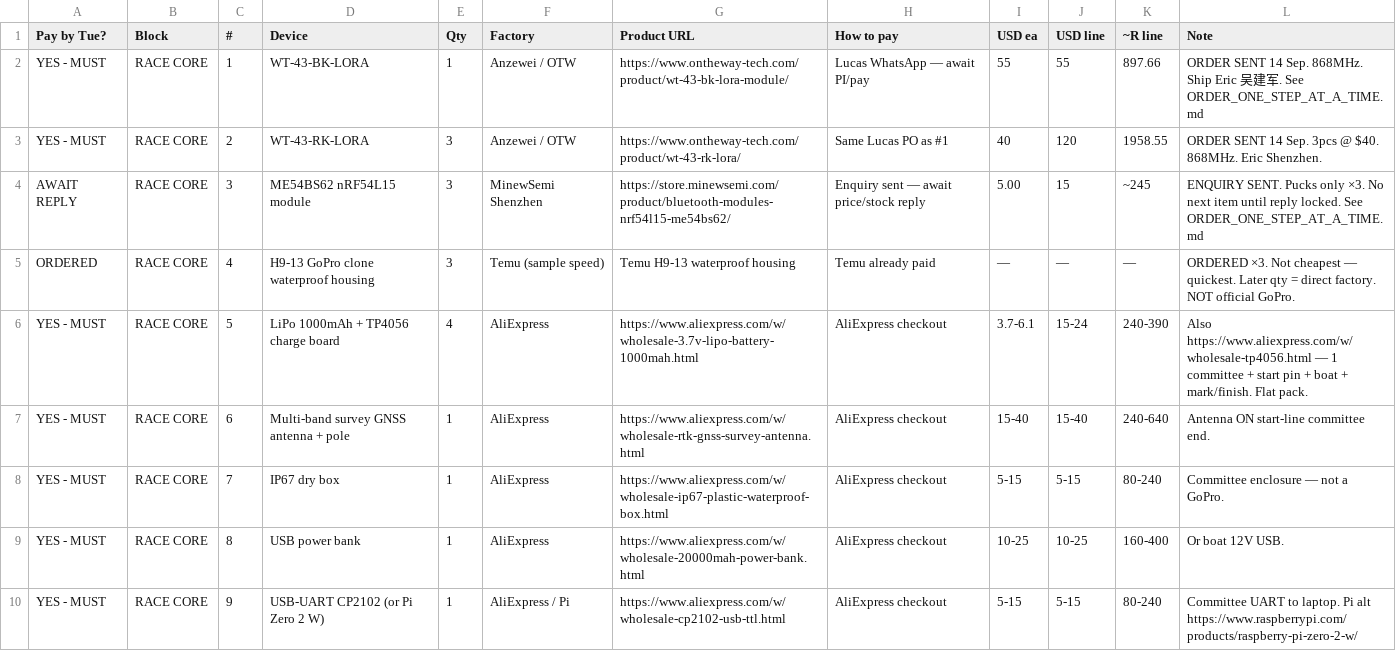
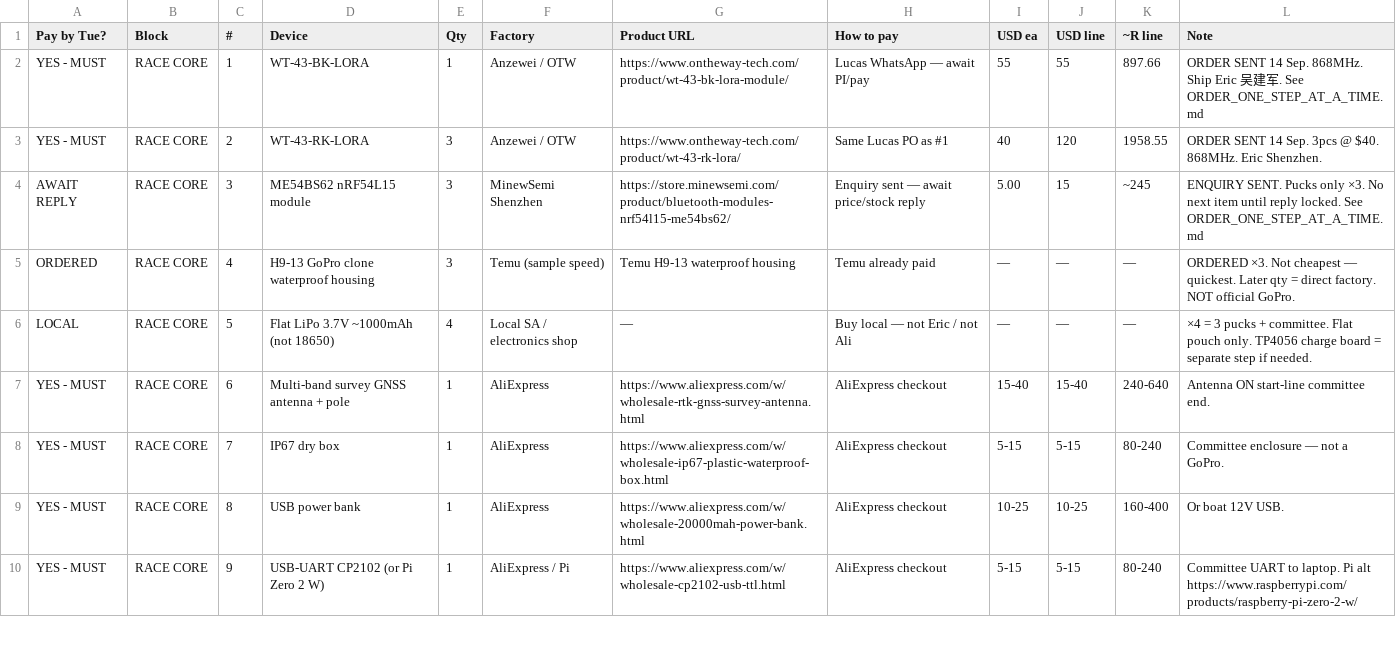
Before and after one commit to kevinweaving-ship-it/Cursor-Websites, a CSV file: boat-puck/MASTER_ORDER_PAY_TUESDAY.csv, drawn as a sheet; only a part is shown.

```diff
--- a/boat-puck/MASTER_ORDER_PAY_TUESDAY.csv
+++ b/boat-puck/MASTER_ORDER_PAY_TUESDAY.csv
@@ -5,3 +5,3 @@ AWAIT REPLY,RACE CORE,3,ME54BS62 nRF54L15 module,3,MinewSemi Shenzhen,https://st
 ORDERED,RACE CORE,4,H9-13 GoPro clone waterproof housing,3,Temu (sample speed),Temu H9-13 waterproof housing,Temu already paid,—,—,—,ORDERED ×3. Not cheapest — quickest. Later qty = direct factory. NOT official GoPro.
-YES - MUST,RACE CORE,5,LiPo 1000mAh + TP4056 charge board,4,AliExpress,https://www.aliexpress.com/w/wholesale-3.7v-lipo-battery-1000mah.html,AliExpress checkout,3.7-6.1,15-24,240-390,Also https://www.aliexpress.com/w/wholesale-tp4056.html — 1 committee + start pin + boat + mark/finish. Flat pack.
+LOCAL,RACE CORE,5,Flat LiPo 3.7V ~1000mAh (not 18650),4,Local SA / electronics shop,—,Buy local — not Eric / not Ali,—,—,—,×4 = 3 pucks + committee. Flat pouch only. TP4056 charge board = separate step if needed.
 YES - MUST,RACE CORE,6,Multi-band survey GNSS antenna + pole,1,AliExpress,https://www.aliexpress.com/w/wholesale-rtk-gnss-survey-antenna.html,AliExpress checkout,15-40,15-40,240-640,Antenna ON start-line committee end.
```
Also changed, not shown: boat-puck/MASTER_ORDER_PAY_TUESDAY.tsv, 2 other files.
